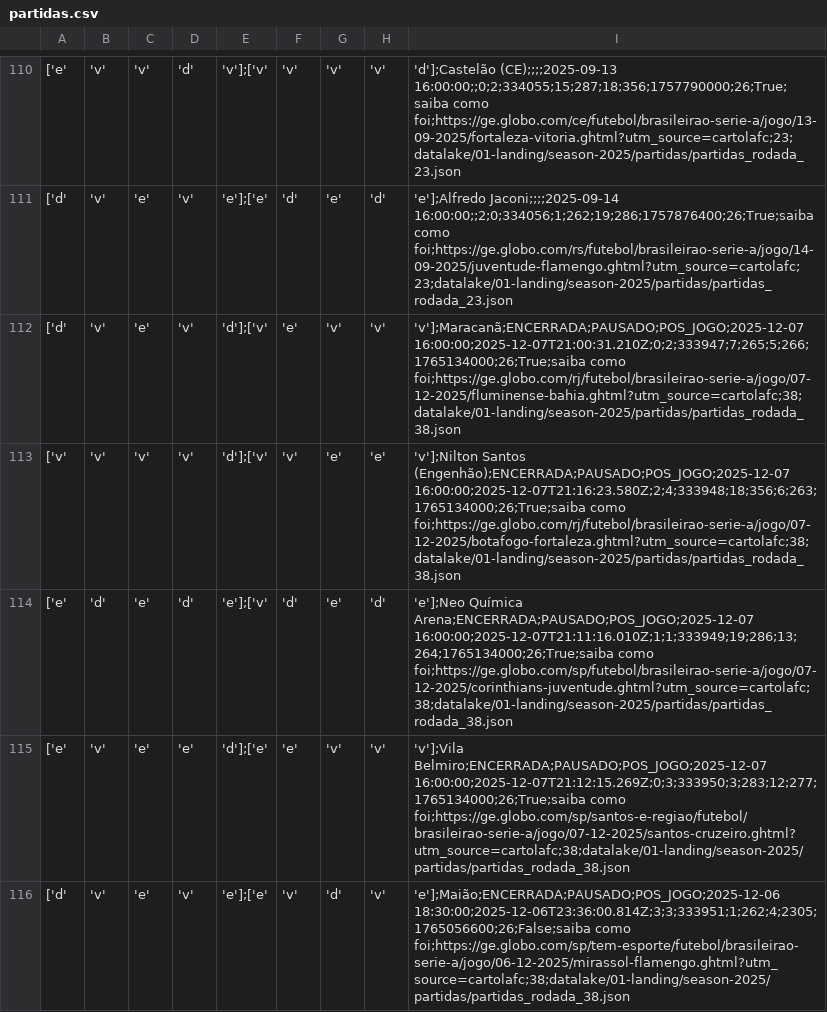
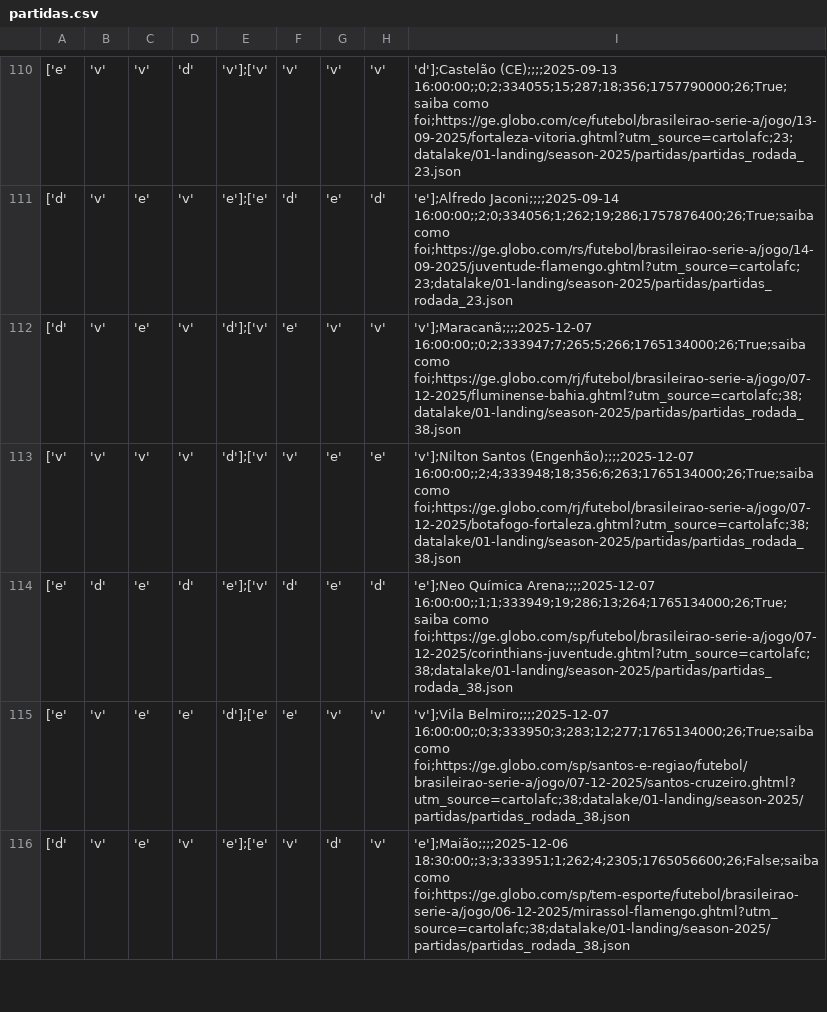
Before and after one commit to adntayer/cartola_datalake, a CSV file: datalake/02-bronze/season-2025/partidas/partidas.csv, drawn as a sheet; only a part is shown, gaps mark what is left out; the diff covers the shown part only; the diff names each change by its address in the sheet, - before the commit and + after, or states it on an @@ line.

Commit message:
📡 [data landing-to-bronze partidas]: automatic update data Tue Dec  9 10:44:10 UTC 2025

```diff
--- a/datalake/02-bronze/season-2025/partidas/partidas.csv
+++ b/datalake/02-bronze/season-2025/partidas/partidas.csv
-I112: 'v'];Maracanã;ENCERRADA;PAUSADO;POS_JOGO;2025-12-07 16:00:00;2025-12-07T21:00:31.210Z;0;2;333947;7;265;5;266;1765134000;26;True;saiba como foi;https://ge.globo.com/rj/futebol/brasileirao-serie-a/jogo/07-12-2025/fluminense-bahia.ghtml?utm_source=cartolafc;38;datalake/01-landing/season-2025/partidas/partidas_rodada_38.json
+I112: 'v'];Maracanã;;;;2025-12-07 16:00:00;;0;2;333947;7;265;5;266;1765134000;26;True;saiba como foi;https://ge.globo.com/rj/futebol/brasileirao-serie-a/jogo/07-12-2025/fluminense-bahia.ghtml?utm_source=cartolafc;38;datalake/01-landing/season-2025/partidas/partidas_rodada_38.json
-I113: 'v'];Nilton Santos (Engenhão);ENCERRADA;PAUSADO;POS_JOGO;2025-12-07 16:00:00;2025-12-07T21:16:23.580Z;2;4;333948;18;356;6;263;1765134000;26;True;saiba como foi;https://ge.globo.com/rj/futebol/brasileirao-serie-a/jogo/07-12-2025/botafogo-fortaleza.ghtml?utm_source=cartolafc;38;datalake/01-landing/season-2025/partidas/partidas_rodada_38.json
+I113: 'v'];Nilton Santos (Engenhão);;;;2025-12-07 16:00:00;;2;4;333948;18;356;6;263;1765134000;26;True;saiba como foi;https://ge.globo.com/rj/futebol/brasileirao-serie-a/jogo/07-12-2025/botafogo-fortaleza.ghtml?utm_source=cartolafc;38;datalake/01-landing/season-2025/partidas/partidas_rodada_38.json
-I114: 'e'];Neo Química Arena;ENCERRADA;PAUSADO;POS_JOGO;2025-12-07 16:00:00;2025-12-07T21:11:16.010Z;1;1;333949;19;286;13;264;1765134000;26;True;saiba como foi;https://ge.globo.com/sp/futebol/brasileirao-serie-a/jogo/07-12-2025/corinthians-juventude.ghtml?utm_source=cartolafc;38;datalake/01-landing/season-2025/partidas/partidas_rodada_38.json
+I114: 'e'];Neo Química Arena;;;;2025-12-07 16:00:00;;1;1;333949;19;286;13;264;1765134000;26;True;saiba como foi;https://ge.globo.com/sp/futebol/brasileirao-serie-a/jogo/07-12-2025/corinthians-juventude.ghtml?utm_source=cartolafc;38;datalake/01-landing/season-2025/partidas/partidas_rodada_38.json
-I115: 'v'];Vila Belmiro;ENCERRADA;PAUSADO;POS_JOGO;2025-12-07 16:00:00;2025-12-07T21:12:15.269Z;0;3;333950;3;283;12;277;1765134000;26;True;saiba como foi;https://ge.globo.com/sp/santos-e-regiao/futebol/brasileirao-serie-a/jogo/07-12-2025/santos-cruzeiro.ghtml?utm_source=cartolafc;38;datalake/01-landing/season-2025/partidas/partidas_rodada_38.json
+I115: 'v'];Vila Belmiro;;;;2025-12-07 16:00:00;;0;3;333950;3;283;12;277;1765134000;26;True;saiba como foi;https://ge.globo.com/sp/santos-e-regiao/futebol/brasileirao-serie-a/jogo/07-12-2025/santos-cruzeiro.ghtml?utm_source=cartolafc;38;datalake/01-landing/season-2025/partidas/partidas_rodada_38.json
-I116: 'e'];Maião;ENCERRADA;PAUSADO;POS_JOGO;2025-12-06 18:30:00;2025-12-06T23:36:00.814Z;3;3;333951;1;262;4;2305;1765056600;26;False;saiba como foi;https://ge.globo.com/sp/tem-esporte/futebol/brasileirao-serie-a/jogo/06-12-2025/mirassol-flamengo.ghtml?utm_source=cartolafc;38;datalake/01-landing/season-2025/partidas/partidas_rodada_38.json
+I116: 'e'];Maião;;;;2025-12-06 18:30:00;;3;3;333951;1;262;4;2305;1765056600;26;False;saiba como foi;https://ge.globo.com/sp/tem-esporte/futebol/brasileirao-serie-a/jogo/06-12-2025/mirassol-flamengo.ghtml?utm_source=cartolafc;38;datalake/01-landing/season-2025/partidas/partidas_rodada_38.json
```
Also changed, not shown: 5 edited cells elsewhere in this file.
